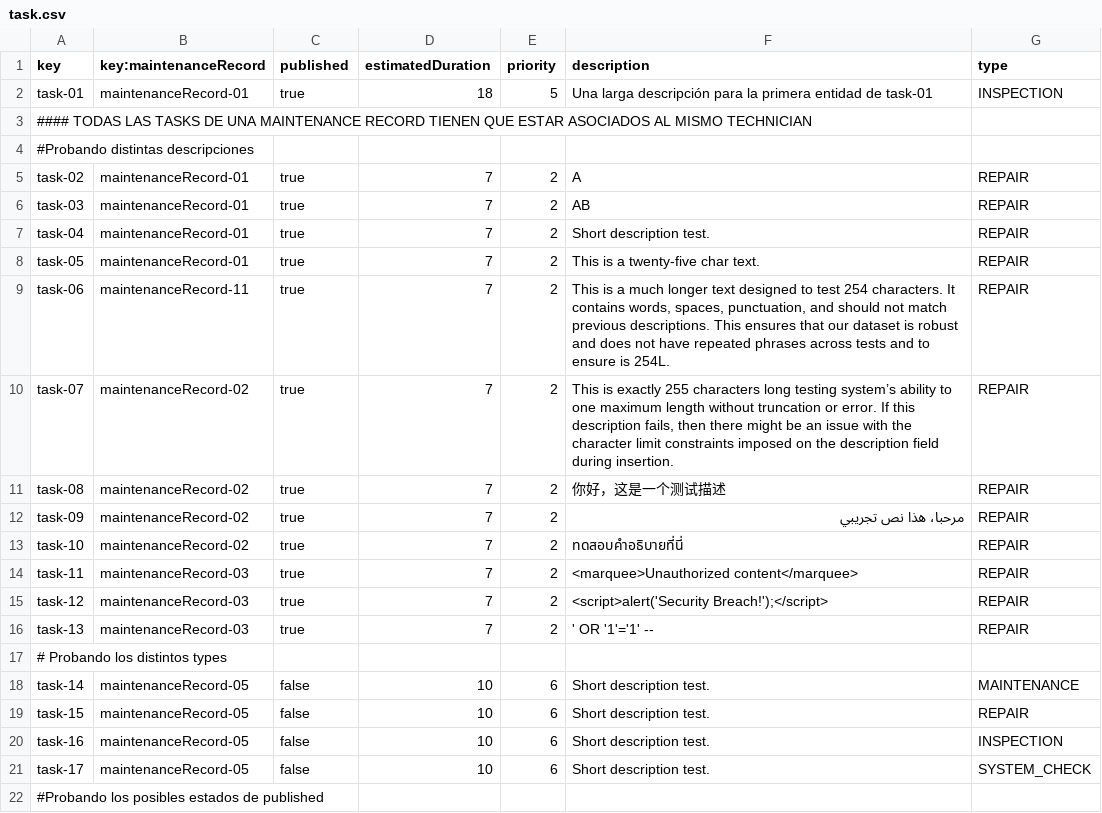
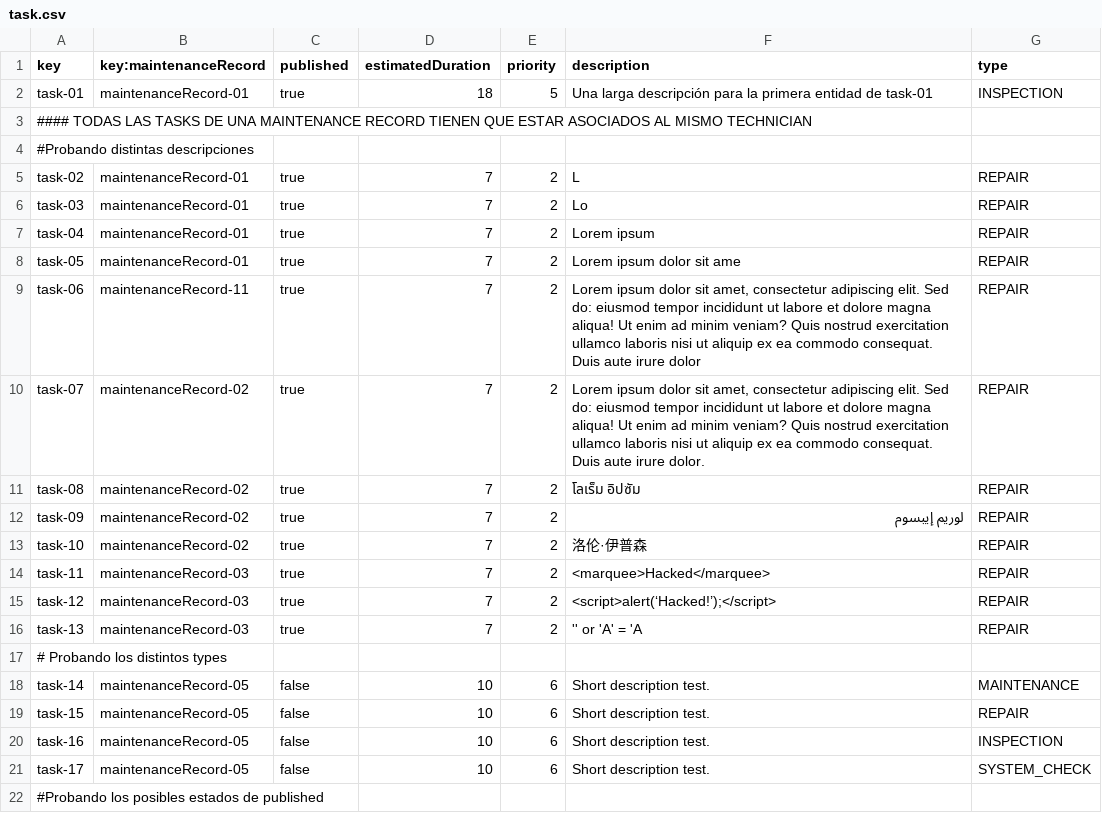
Before and after one commit to adolfoborrego/Acme-ANS, a CSV file: src/main/resources/WEB-INF/data/sample/task.csv, drawn as a sheet; only a part is shown.

```diff
--- a/src/main/resources/WEB-INF/data/sample/task.csv
+++ b/src/main/resources/WEB-INF/data/sample/task.csv
@@ -4,14 +4,14 @@ task-01,maintenanceRecord-01,true,18,5,Una larga descripción para la primera en
 #Probando distintas descripciones
-task-02,maintenanceRecord-01,true,7,2,A,REPAIR
-task-03,maintenanceRecord-01,true,7,2,AB,REPAIR
-task-04,maintenanceRecord-01,true,7,2,Short description test.,REPAIR
-task-05,maintenanceRecord-01,true,7,2,This is a twenty-five char text.,REPAIR
-task-06,maintenanceRecord-11,true,7,2,"This is a much longer text designed to test 254 characters. It contains words, spaces, punctuation, and should not match previous descriptions. This ensures that our dataset is robust and does not have repeated phrases across tests and to ensure is 254L.",REPAIR
-task-07,maintenanceRecord-02,true,7,2,"This is exactly 255 characters long testing system’s ability to one maximum length without truncation or error. If this description fails, then there might be an issue with the character limit constraints imposed on the description field during insertion.",REPAIR
-task-08,maintenanceRecord-02,true,7,2,你好，这是一个测试描述,REPAIR
-task-09,maintenanceRecord-02,true,7,2,مرحبا، هذا نص تجريبي,REPAIR
-task-10,maintenanceRecord-02,true,7,2,ทดสอบคำอธิบายที่นี่,REPAIR
-task-11,maintenanceRecord-03,true,7,2,<marquee>Unauthorized content</marquee>,REPAIR
-task-12,maintenanceRecord-03,true,7,2,<script>alert('Security Breach!');</script>,REPAIR
-task-13,maintenanceRecord-03,true,7,2,' OR '1'='1' --,REPAIR
+task-02,maintenanceRecord-01,true,7,2,L,REPAIR
+task-03,maintenanceRecord-01,true,7,2,Lo,REPAIR
+task-04,maintenanceRecord-01,true,7,2,Lorem ipsum,REPAIR
+task-05,maintenanceRecord-01,true,7,2,Lorem ipsum dolor sit ame,REPAIR
+task-06,maintenanceRecord-11,true,7,2,"Lorem ipsum dolor sit amet, consectetur adipiscing elit. Sed do: eiusmod tempor incididunt ut labore et dolore magna aliqua! Ut enim ad minim veniam? Quis nostrud exercitation ullamco laboris nisi ut aliquip ex ea commodo consequat. Duis aute irure dolor",REPAIR
+task-07,maintenanceRecord-02,true,7,2,"Lorem ipsum dolor sit amet, consectetur adipiscing elit. Sed do: eiusmod tempor incididunt ut labore et dolore magna aliqua! Ut enim ad minim veniam? Quis nostrud exercitation ullamco laboris nisi ut aliquip ex ea commodo consequat. Duis aute irure dolor.",REPAIR
+task-08,maintenanceRecord-02,true,7,2,โลเร็ม อิปซัม,REPAIR
+task-09,maintenanceRecord-02,true,7,2,لوريم إيبسوم,REPAIR
+task-10,maintenanceRecord-02,true,7,2,洛伦·伊普森,REPAIR
+task-11,maintenanceRecord-03,true,7,2,<marquee>Hacked</marquee>,REPAIR
+task-12,maintenanceRecord-03,true,7,2,<script>alert(‘Hacked!’);</script>,REPAIR
+task-13,maintenanceRecord-03,true,7,2,'' or 'A' = 'A,REPAIR
 # Probando los distintos types
```
Also changed, not shown: src/main/resources/WEB-INF/data/sample/aircraft.csv, src/main/resources/WEB-INF/data/sample/maintenanceRecord.csv, 8 other files.
